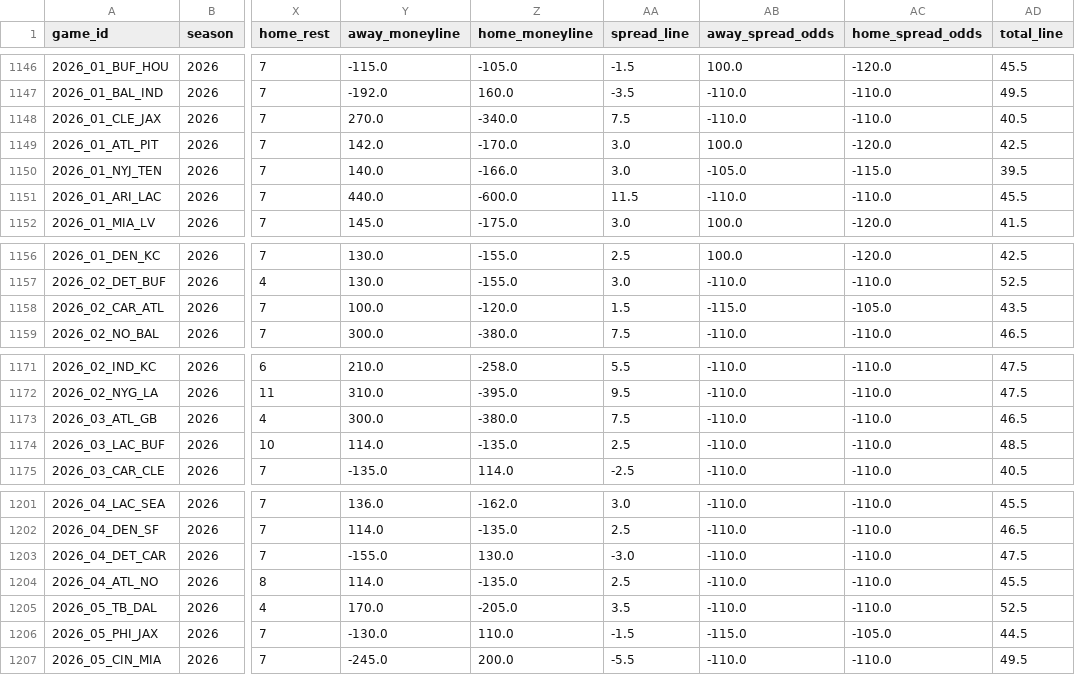
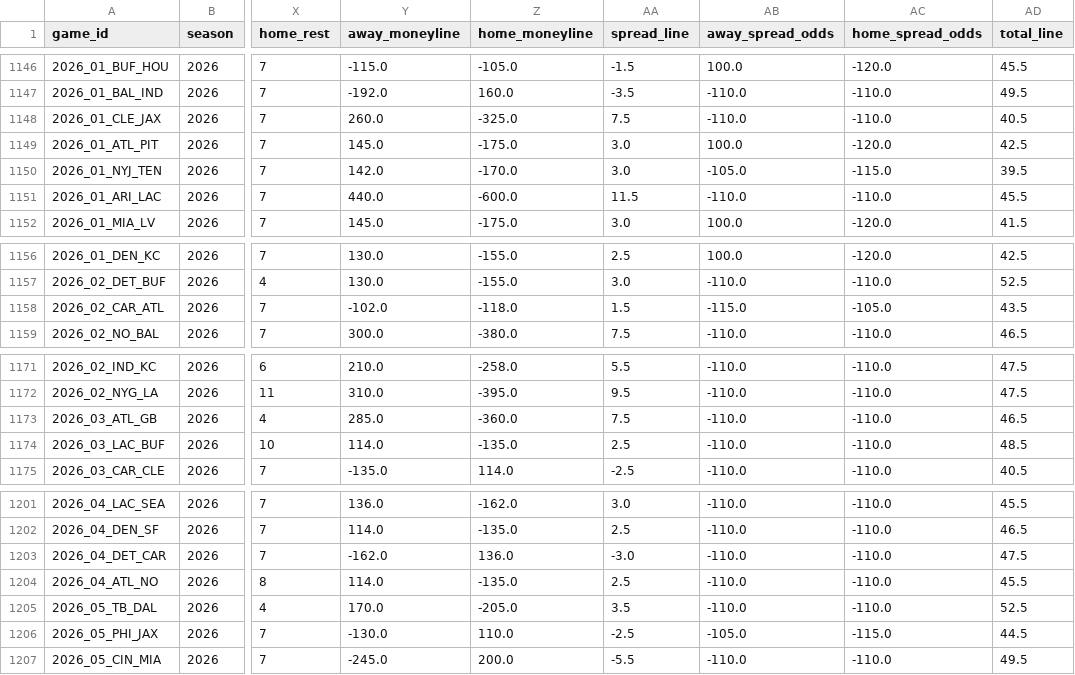
Before and after one commit to dstaggs-15/fantasymanager25, a CSV file: docs/data/raw/schedule_raw.csv, drawn as a sheet; only a part is shown, gaps mark what is left out; the diff names each change by its address in the sheet, - before the commit and + after, or states it on an @@ line.

```diff
--- a/docs/data/raw/schedule_raw.csv
+++ b/docs/data/raw/schedule_raw.csv
-Y1148 (away_moneyline): 270.0
+Y1148 (away_moneyline): 260.0
-Z1148 (home_moneyline): -340.0
+Z1148 (home_moneyline): -325.0
-Y1149 (away_moneyline): 142.0
+Y1149 (away_moneyline): 145.0
-Z1149 (home_moneyline): -170.0
+Z1149 (home_moneyline): -175.0
-Y1150 (away_moneyline): 140.0
+Y1150 (away_moneyline): 142.0
-Z1150 (home_moneyline): -166.0
+Z1150 (home_moneyline): -170.0
-Y1158 (away_moneyline): 100.0
+Y1158 (away_moneyline): -102.0
-Z1158 (home_moneyline): -120.0
+Z1158 (home_moneyline): -118.0
-Y1173 (away_moneyline): 300.0
+Y1173 (away_moneyline): 285.0
-Z1173 (home_moneyline): -380.0
+Z1173 (home_moneyline): -360.0
-Y1203 (away_moneyline): -155.0
+Y1203 (away_moneyline): -162.0
-Z1203 (home_moneyline): 130.0
+Z1203 (home_moneyline): 136.0
-AA1206 (spread_line): -1.5
+AA1206 (spread_line): -2.5
-AB1206 (away_spread_odds): -115.0
+AB1206 (away_spread_odds): -105.0
-AC1206 (home_spread_odds): -105.0
+AC1206 (home_spread_odds): -115.0
```
